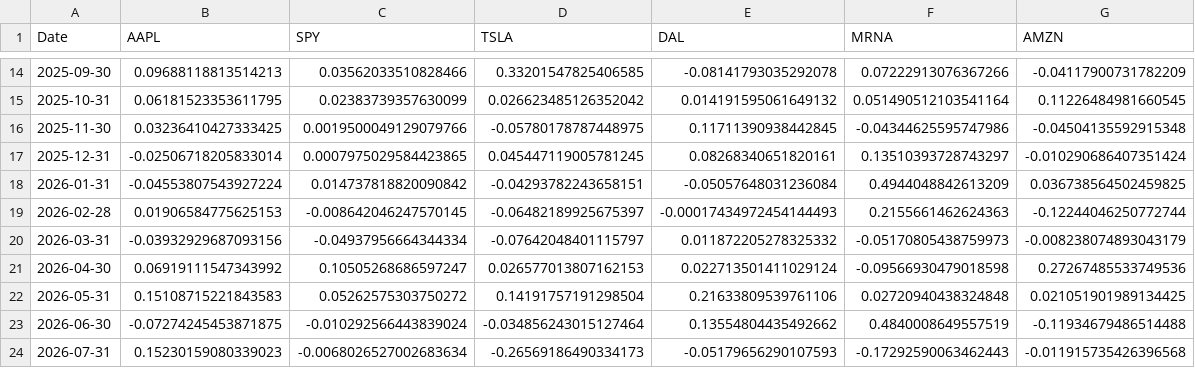
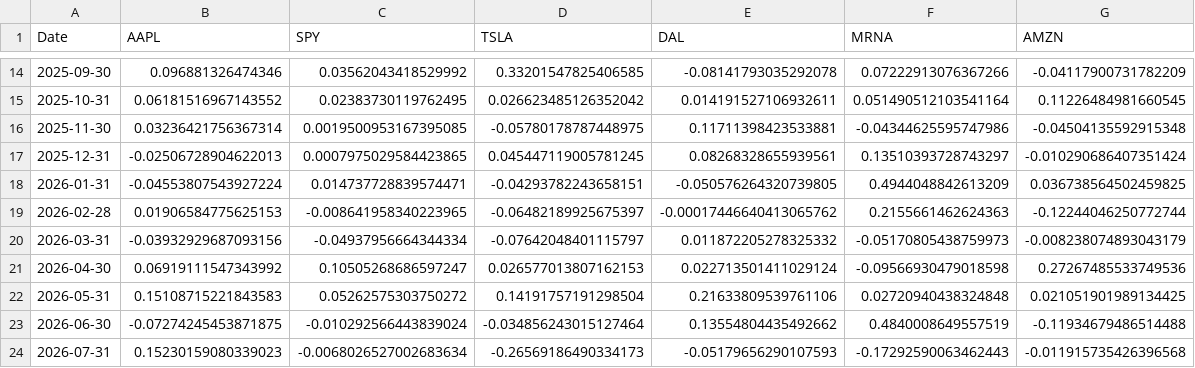
Before and after one commit to aidandig/dx704-project-01, a TSV file: historical_returns.tsv, drawn as a sheet; only a part is shown, gaps mark what is left out; the diff covers the shown part only.

```diff
--- a/historical_returns.tsv
+++ b/historical_returns.tsv
@@ -14,7 +14,7 @@ Date	AAPL	SPY	TSLA	DAL	MRNA	AMZN
-2025-09-30	0.09688118813514213	0.03562033510828466	0.33201547825406585	-0.08141793035292078	0.07222913076367266	-0.04117900731782209
-2025-10-31	0.06181523353611795	0.02383739357630099	0.026623485126352042	0.014191595061649132	0.051490512103541164	0.11226484981660545
-2025-11-30	0.03236410427333425	0.0019500049129079766	-0.05780178787448975	0.11711390938442845	-0.04344625595747986	-0.04504135592915348
-2025-12-31	-0.02506718205833014	0.0007975029584423865	0.045447119005781245	0.08268340651820161	0.13510393728743297	-0.010290686407351424
-2026-01-31	-0.04553807543927224	0.014737818820090842	-0.04293782243658151	-0.05057648031236084	0.4944048842613209	0.036738564502459825
-2026-02-28	0.01906584775625153	-0.008642046247570145	-0.06482189925675397	-0.00017434972454144493	0.2155661462624363	-0.12244046250772744
+2025-09-30	0.096881326474346	0.03562043418529992	0.33201547825406585	-0.08141793035292078	0.07222913076367266	-0.04117900731782209
+2025-10-31	0.06181516967143552	0.02383730119762495	0.026623485126352042	0.014191527106932611	0.051490512103541164	0.11226484981660545
+2025-11-30	0.03236421756367314	0.0019500953167395085	-0.05780178787448975	0.11711398423533881	-0.04344625595747986	-0.04504135592915348
+2025-12-31	-0.02506728904622013	0.0007975029584423865	0.045447119005781245	0.08268328655939561	0.13510393728743297	-0.010290686407351424
+2026-01-31	-0.04553807543927224	0.014737728839574471	-0.04293782243658151	-0.050576264320739805	0.4944048842613209	0.036738564502459825
+2026-02-28	0.01906584775625153	-0.008641958340223965	-0.06482189925675397	-0.00017446640413065762	0.2155661462624363	-0.12244046250772744
 2026-03-31	-0.03932929687093156	-0.04937956664344334	-0.07642048401115797	0.011872205278325332	-0.05170805438759973	-0.008238074893043179
```
Also changed, not shown: 31 edited cells elsewhere in this file, estimated_covariance.tsv, historical_prices.tsv, 3 other files.
